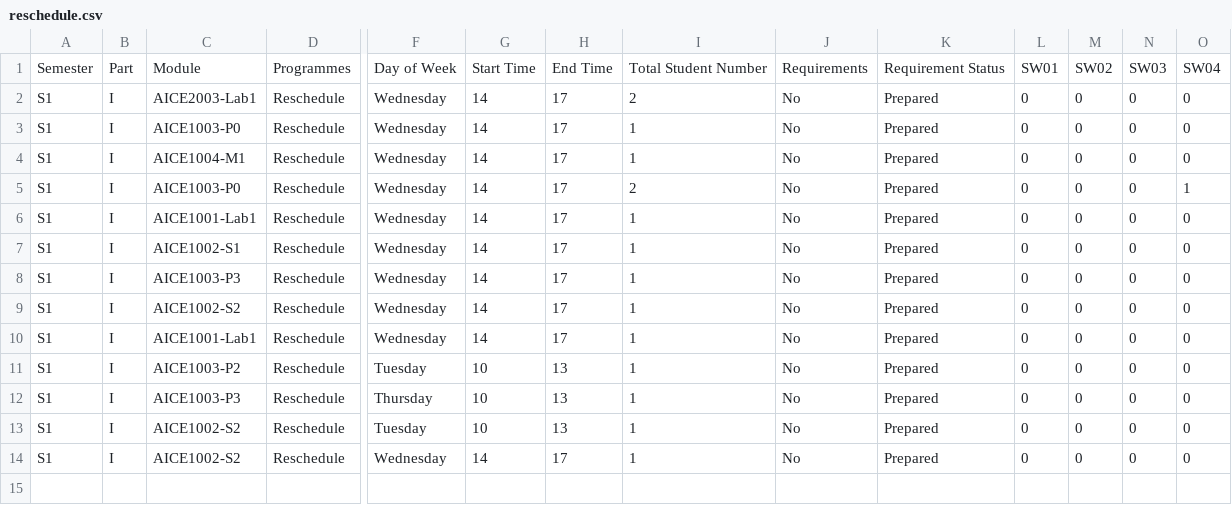
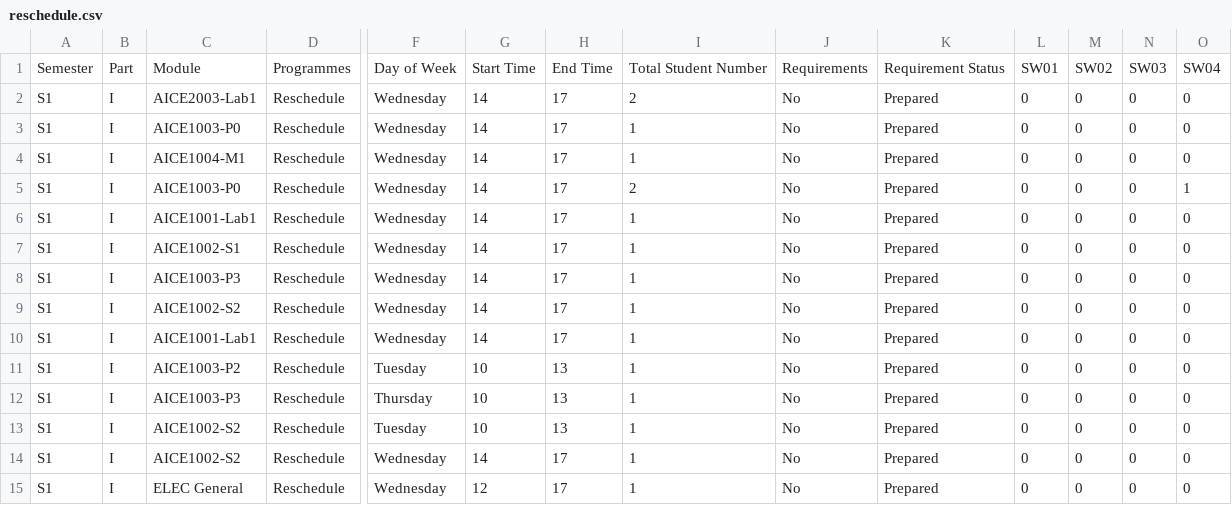
Before and after one commit to Jiawei-Lu/AICEtimetable, a CSV file: reschedule.csv, drawn as a sheet; only a part is shown, gaps mark what is left out; rows hold the shown columns only; the diff names each change by its address in the sheet, - before the commit and + after, or states it on an @@ line.

Commit message:
Update reschedule.csv

```diff
--- a/reschedule.csv
+++ b/reschedule.csv
+row 15: S1 | I | ELEC General | Reschedule | Wednesday | 12 | 17 | 1 | No | Prepared | 0 | 0 | 0 | 0
```
